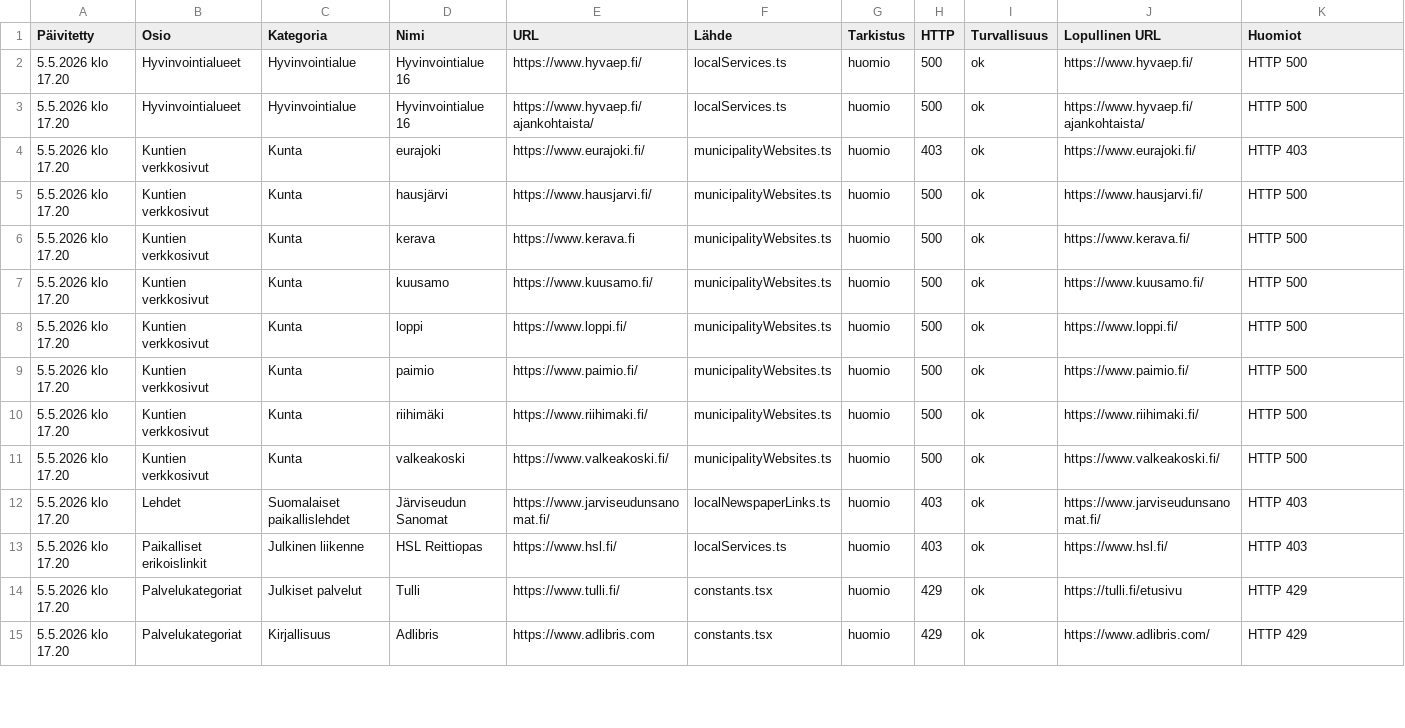
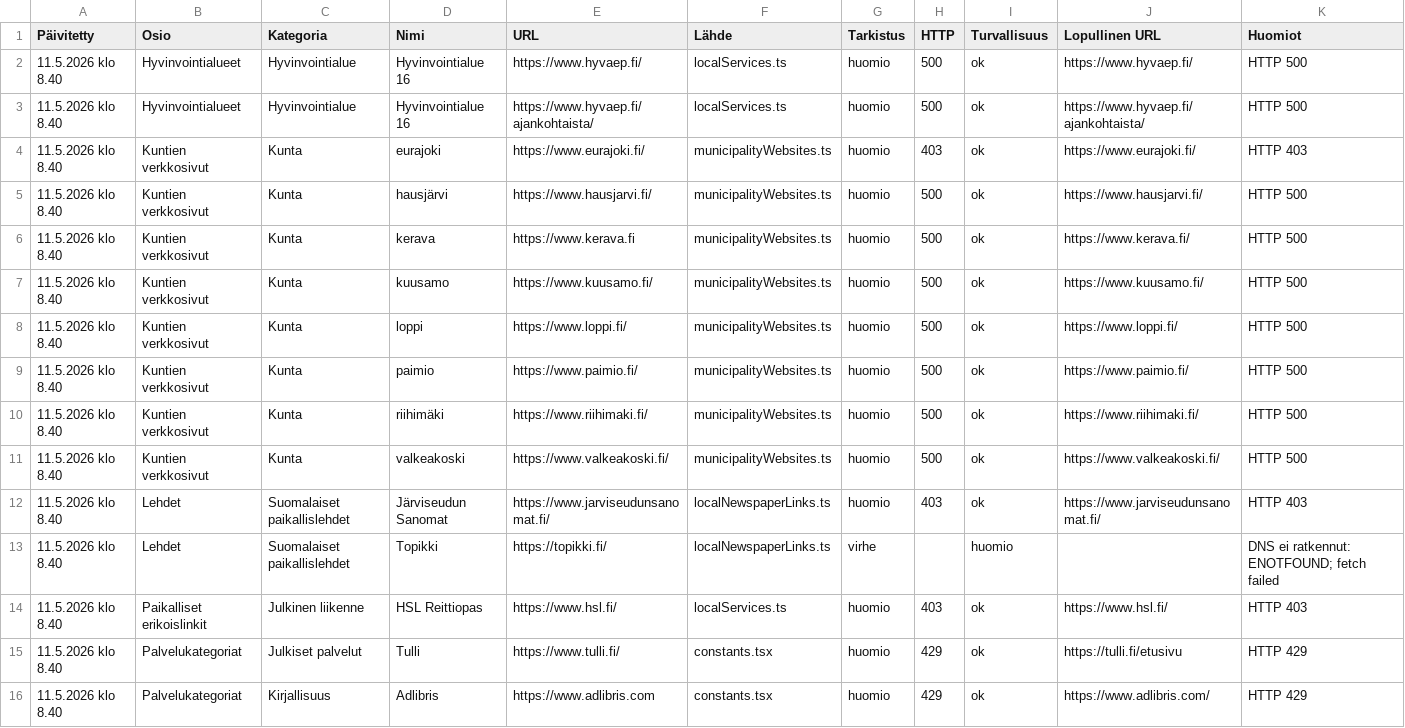
Before and after one commit to Eerotuomenoksa/Aloitussivu, a CSV file: docs/linkit-huomiot.csv, drawn as a sheet; only a part is shown; the diff covers the shown part only.

```diff
--- a/docs/linkit-huomiot.csv
+++ b/docs/linkit-huomiot.csv
@@ -1,15 +1,16 @@
 "Päivitetty","Osio","Kategoria","Nimi","URL","Lähde","Tarkistus","HTTP","Turvallisuus","Lopullinen URL","Huomiot"
-"5.5.2026 klo 17.20","Hyvinvointialueet","Hyvinvointialue","Hyvinvointialue 16","https://www.hyvaep.fi/","localServices.ts","huomio","500","ok","https://www.hyvaep.fi/","HTTP 500"
-"5.5.2026 klo 17.20","Hyvinvointialueet","Hyvinvointialue","Hyvinvointialue 16","https://www.hyvaep.fi/ajankohtaista/","localServices.ts","huomio","500","ok","https://www.hyvaep.fi/ajankohtaista/","HTTP 500"
-"5.5.2026 klo 17.20","Kuntien verkkosivut","Kunta","eurajoki","https://www.eurajoki.fi/","municipalityWebsites.ts","huomio","403","ok","https://www.eurajoki.fi/","HTTP 403"
-"5.5.2026 klo 17.20","Kuntien verkkosivut","Kunta","hausjärvi","https://www.hausjarvi.fi/","municipalityWebsites.ts","huomio","500","ok","https://www.hausjarvi.fi/","HTTP 500"
-"5.5.2026 klo 17.20","Kuntien verkkosivut","Kunta","kerava","https://www.kerava.fi","municipalityWebsites.ts","huomio","500","ok","https://www.kerava.fi/","HTTP 500"
-"5.5.2026 klo 17.20","Kuntien verkkosivut","Kunta","kuusamo","https://www.kuusamo.fi/","municipalityWebsites.ts","huomio","500","ok","https://www.kuusamo.fi/","HTTP 500"
-"5.5.2026 klo 17.20","Kuntien verkkosivut","Kunta","loppi","https://www.loppi.fi/","municipalityWebsites.ts","huomio","500","ok","https://www.loppi.fi/","HTTP 500"
-"5.5.2026 klo 17.20","Kuntien verkkosivut","Kunta","paimio","https://www.paimio.fi/","municipalityWebsites.ts","huomio","500","ok","https://www.paimio.fi/","HTTP 500"
-"5.5.2026 klo 17.20","Kuntien verkkosivut","Kunta","riihimäki","https://www.riihimaki.fi/","municipalityWebsites.ts","huomio","500","ok","https://www.riihimaki.fi/","HTTP 500"
-"5.5.2026 klo 17.20","Kuntien verkkosivut","Kunta","valkeakoski","https://www.valkeakoski.fi/","municipalityWebsites.ts","huomio","500","ok","https://www.valkeakoski.fi/","HTTP 500"
-"5.5.2026 klo 17.20","Lehdet","Suomalaiset paikallislehdet","Järviseudun Sanomat","https://www.jarviseudunsanomat.fi/","localNewspaperLinks.ts","huomio","403","ok","https://www.jarviseudunsanomat.fi/","HTTP 403"
-"5.5.2026 klo 17.20","Paikalliset erikoislinkit","Julkinen liikenne","HSL Reittiopas","https://www.hsl.fi/","localServices.ts","huomio","403","ok","https://www.hsl.fi/","HTTP 403"
-"5.5.2026 klo 17.20","Palvelukategoriat","Julkiset palvelut","Tulli","https://www.tulli.fi/","constants.tsx","huomio","429","ok","https://tulli.fi/etusivu","HTTP 429"
-"5.5.2026 klo 17.20","Palvelukategoriat","Kirjallisuus","Adlibris","https://www.adlibris.com","constants.tsx","huomio","429","ok","https://www.adlibris.com/","HTTP 429"
+"11.5.2026 klo 8.40","Hyvinvointialueet","Hyvinvointialue","Hyvinvointialue 16","https://www.hyvaep.fi/","localServices.ts","huomio","500","ok","https://www.hyvaep.fi/","HTTP 500"
+"11.5.2026 klo 8.40","Hyvinvointialueet","Hyvinvointialue","Hyvinvointialue 16","https://www.hyvaep.fi/ajankohtaista/","localServices.ts","huomio","500","ok","https://www.hyvaep.fi/ajankohtaista/","HTTP 500"
+"11.5.2026 klo 8.40","Kuntien verkkosivut","Kunta","eurajoki","https://www.eurajoki.fi/","municipalityWebsites.ts","huomio","403","ok","https://www.eurajoki.fi/","HTTP 403"
+"11.5.2026 klo 8.40","Kuntien verkkosivut","Kunta","hausjärvi","https://www.hausjarvi.fi/","municipalityWebsites.ts","huomio","500","ok","https://www.hausjarvi.fi/","HTTP 500"
+"11.5.2026 klo 8.40","Kuntien verkkosivut","Kunta","kerava","https://www.kerava.fi","municipalityWebsites.ts","huomio","500","ok","https://www.kerava.fi/","HTTP 500"
+"11.5.2026 klo 8.40","Kuntien verkkosivut","Kunta","kuusamo","https://www.kuusamo.fi/","municipalityWebsites.ts","huomio","500","ok","https://www.kuusamo.fi/","HTTP 500"
+"11.5.2026 klo 8.40","Kuntien verkkosivut","Kunta","loppi","https://www.loppi.fi/","municipalityWebsites.ts","huomio","500","ok","https://www.loppi.fi/","HTTP 500"
+"11.5.2026 klo 8.40","Kuntien verkkosivut","Kunta","paimio","https://www.paimio.fi/","municipalityWebsites.ts","huomio","500","ok","https://www.paimio.fi/","HTTP 500"
+"11.5.2026 klo 8.40","Kuntien verkkosivut","Kunta","riihimäki","https://www.riihimaki.fi/","municipalityWebsites.ts","huomio","500","ok","https://www.riihimaki.fi/","HTTP 500"
+"11.5.2026 klo 8.40","Kuntien verkkosivut","Kunta","valkeakoski","https://www.valkeakoski.fi/","municipalityWebsites.ts","huomio","500","ok","https://www.valkeakoski.fi/","HTTP 500"
+"11.5.2026 klo 8.40","Lehdet","Suomalaiset paikallislehdet","Järviseudun Sanomat","https://www.jarviseudunsanomat.fi/","localNewspaperLinks.ts","huomio","403","ok","https://www.jarviseudunsanomat.fi/","HTTP 403"
+"11.5.2026 klo 8.40","Lehdet","Suomalaiset paikallislehdet","Topikki","https://topikki.fi/","localNewspaperLinks.ts","virhe","","huomio","","DNS ei ratkennut: ENOTFOUND; fetch failed"
+"11.5.2026 klo 8.40","Paikalliset erikoislinkit","Julkinen liikenne","HSL Reittiopas","https://www.hsl.fi/","localServices.ts","huomio","403","ok","https://www.hsl.fi/","HTTP 403"
+"11.5.2026 klo 8.40","Palvelukategoriat","Julkiset palvelut","Tulli","https://www.tulli.fi/","constants.tsx","huomio","429","ok","https://tulli.fi/etusivu","HTTP 429"
+"11.5.2026 klo 8.40","Palvelukategoriat","Kirjallisuus","Adlibris","https://www.adlibris.com","constants.tsx","huomio","429","ok","https://www.adlibris.com/","HTTP 429"
```
Also changed, not shown: 2 added rows, 2 removed rows and 11 edited cells elsewhere in this file, docs/linkit.csv, 12 other files.
